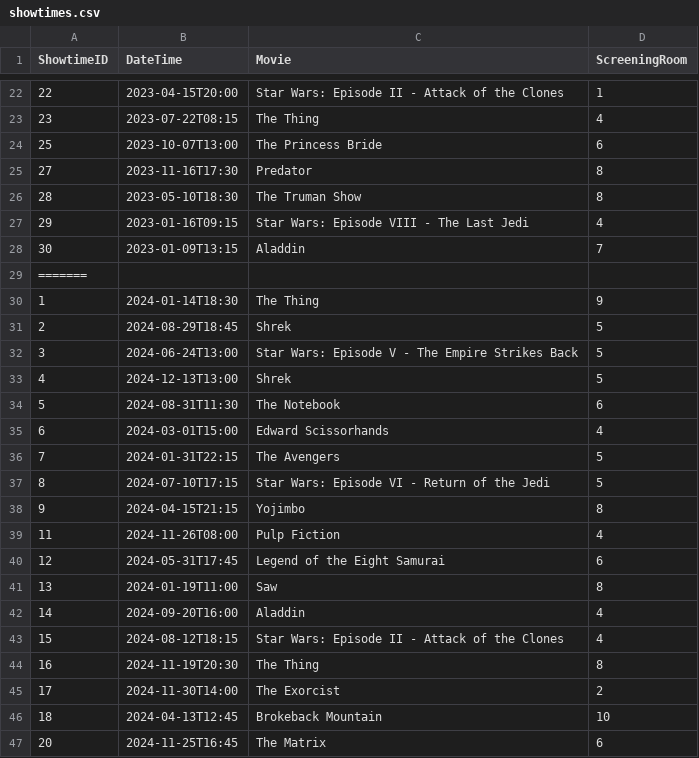
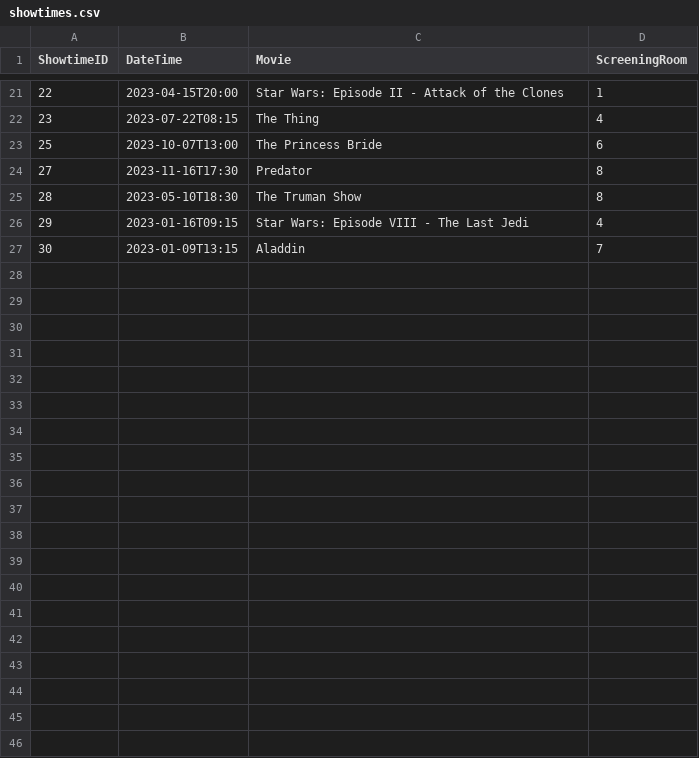
Before and after one commit to WillukuC/OOP2-SD-Integration-Project, a CSV file: OOP2/src/main/resources/com/example/oop2/Data/showtimes.csv, drawn as a sheet; only a part is shown, gaps mark what is left out; the diff covers the shown part only.

Commit message:
changes to merge

```diff
--- a/OOP2/src/main/resources/com/example/oop2/Data/showtimes.csv
+++ b/OOP2/src/main/resources/com/example/oop2/Data/showtimes.csv
@@ -28,20 +27 @@ ShowtimeID,DateTime,Movie,ScreeningRoom
 30,2023-01-09T13:15,Aladdin,7
-=======
-1,2024-01-14T18:30,The Thing,9
-2,2024-08-29T18:45,Shrek,5
-3,2024-06-24T13:00,Star Wars: Episode V - The Empire Strikes Back,5
-4,2024-12-13T13:00,Shrek,5
-5,2024-08-31T11:30,The Notebook,6
-6,2024-03-01T15:00,Edward Scissorhands,4
-7,2024-01-31T22:15,The Avengers,5
-8,2024-07-10T17:15,Star Wars: Episode VI - Return of the Jedi,5
-9,2024-04-15T21:15,Yojimbo,8
-11,2024-11-26T08:00,Pulp Fiction,4
-12,2024-05-31T17:45,Legend of the Eight Samurai,6
-13,2024-01-19T11:00,Saw,8
-14,2024-09-20T16:00,Aladdin,4
-15,2024-08-12T18:15,Star Wars: Episode II - Attack of the Clones,4
-16,2024-11-19T20:30,The Thing,8
-17,2024-11-30T14:00,The Exorcist,2
-18,2024-04-13T12:45,Brokeback Mountain,10
-20,2024-11-25T16:45,The Matrix,6
```
Also changed, not shown: 10 removed rows elsewhere in this file.
